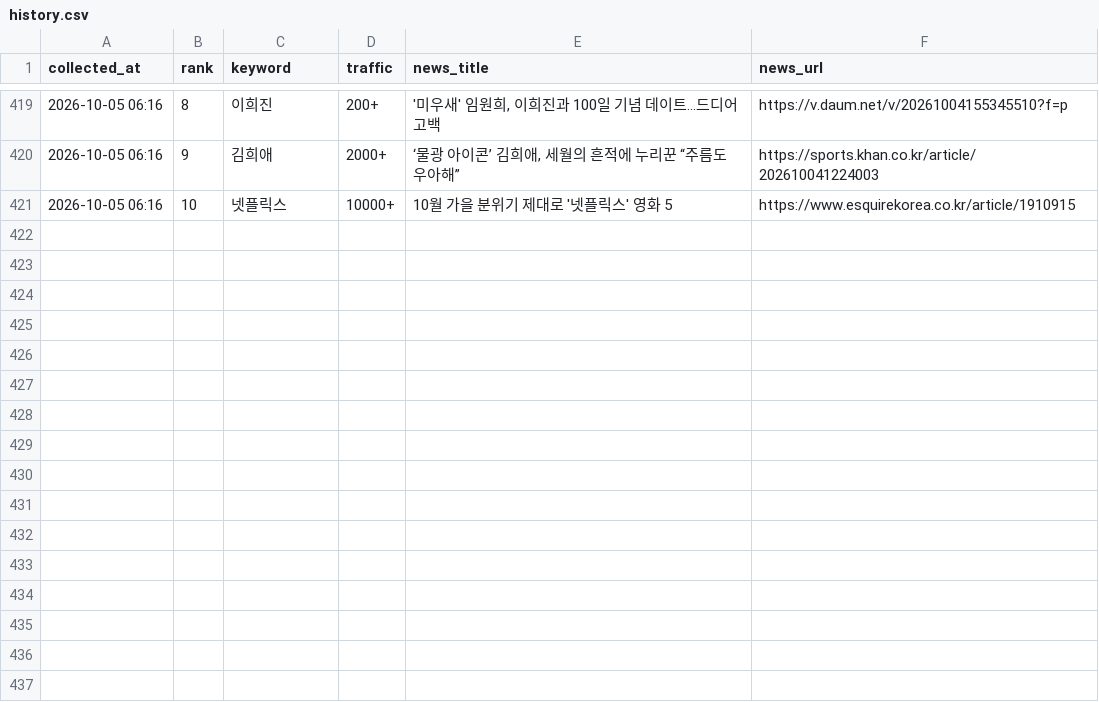
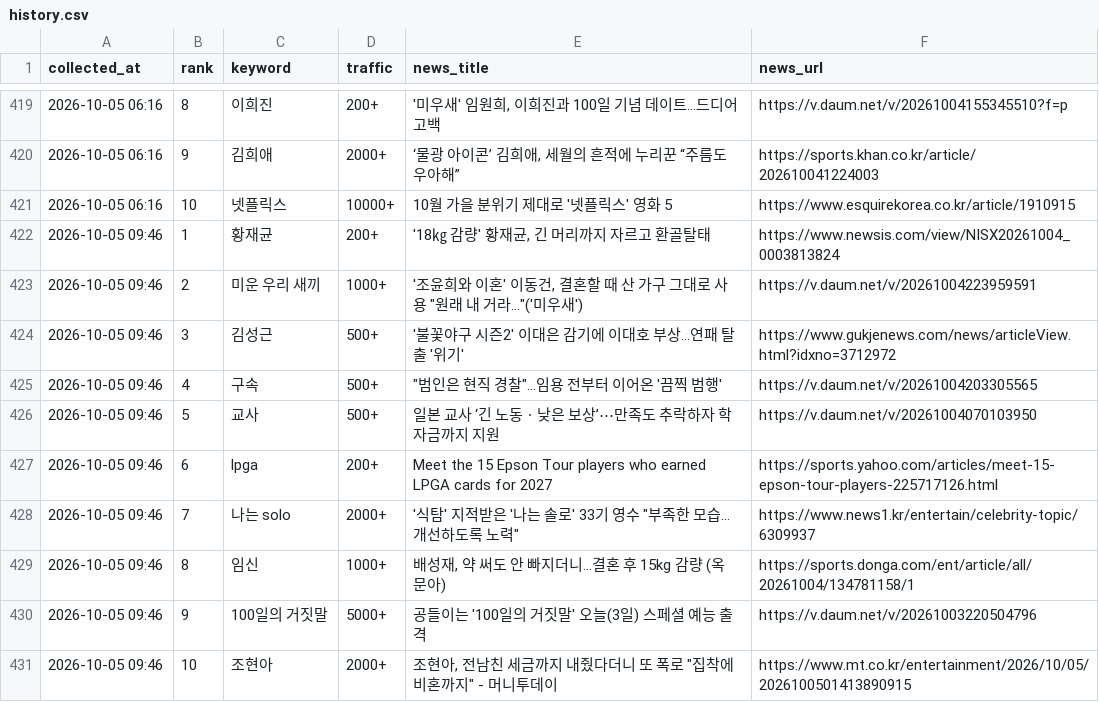
Before and after one commit to sulllll/claude_cloud, a CSV file: site/data/history.csv, drawn as a sheet; only a part is shown, gaps mark what is left out.

```diff
--- a/site/data/history.csv
+++ b/site/data/history.csv
@@ -421 +421,11 @@ collected_at,rank,keyword,traffic,news_title,news_url
 2026-10-05 06:16,10,넷플릭스,10000+,10월 가을 분위기 제대로 '넷플릭스' 영화 5,https://www.esquirekorea.co.kr/article/1910915
+2026-10-05 09:46,1,황재균,200+,"'18㎏ 감량' 황재균, 긴 머리까지 자르고 환골탈태",https://www.newsis.com/view/NISX20261004_0003813824
+2026-10-05 09:46,2,미운 우리 새끼,1000+,"'조윤희와 이혼' 이동건, 결혼할 때 산 가구 그대로 사용 ""원래 내 거라...""('미우새')",https://v.daum.net/v/20261004223959591
+2026-10-05 09:46,3,김성근,500+,'불꽃야구 시즌2' 이대은 감기에 이대호 부상...연패 탈출 '위기',https://www.gukjenews.com/news/articleView.html?idxno=3712972
+2026-10-05 09:46,4,구속,500+,"""범인은 현직 경찰""…임용 전부터 이어온 '끔찍 범행'",https://v.daum.net/v/20261004203305565
+2026-10-05 09:46,5,교사,500+,일본 교사 ‘긴 노동ㆍ낮은 보상’⋯만족도 추락하자 학자금까지 지원,https://v.daum.net/v/20261004070103950
+2026-10-05 09:46,6,lpga,200+,Meet the 15 Epson Tour players who earned LPGA cards for 2027,https://sports.yahoo.com/articles/meet-15-epson-tour-players-225717126.html
+2026-10-05 09:46,7,나는 solo,2000+,"'식탐' 지적받은 '나는 솔로' 33기 영수 ""부족한 모습…개선하도록 노력""",https://www.news1.kr/entertain/celebrity-topic/6309937
+2026-10-05 09:46,8,임신,1000+,"배성재, 약 써도 안 빠지더니…결혼 후 15kg 감량 (옥문아)",https://sports.donga.com/ent/article/all/20261004/134781158/1
+2026-10-05 09:46,9,100일의 거짓말,5000+,공들이는 '100일의 거짓말' 오늘(3일) 스페셜 예능 출격,https://v.daum.net/v/20261003220504796
+2026-10-05 09:46,10,조현아,2000+,"조현아, 전남친 세금까지 내줬다더니 또 폭로 ""집착에 비혼까지"" - 머니투데이",https://www.mt.co.kr/entertainment/2026/10/05/2026100501413890915
```
Also changed, not shown: 2 other files.
